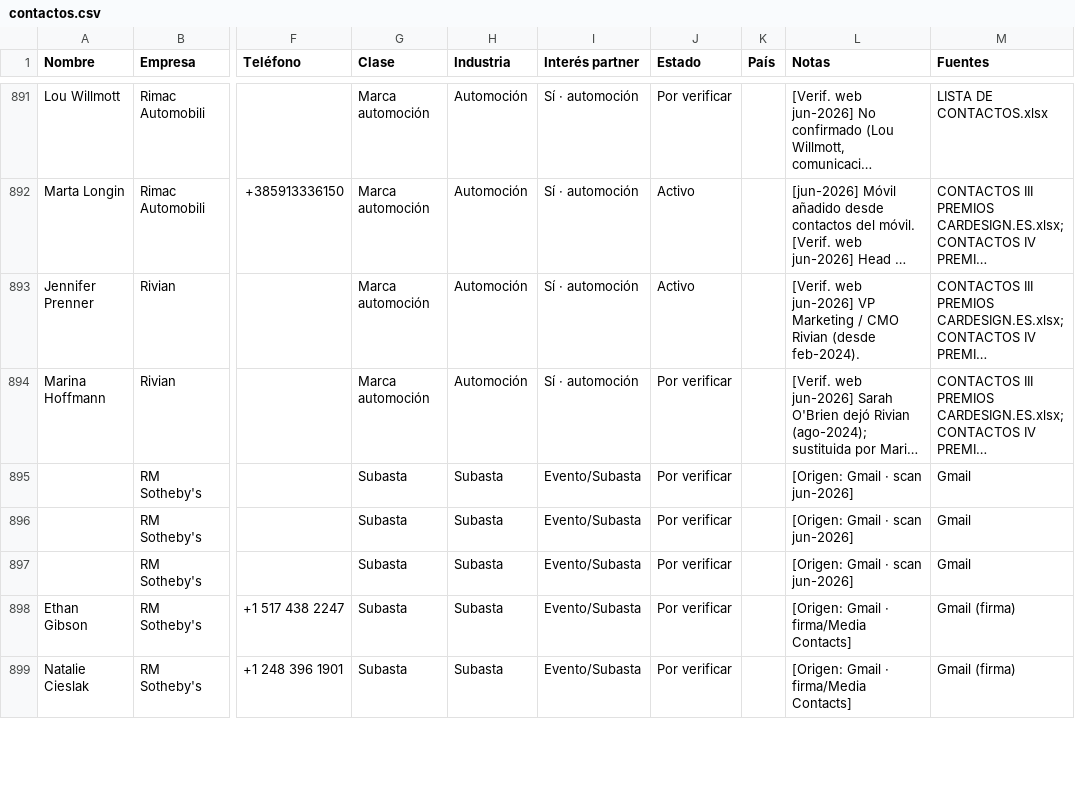
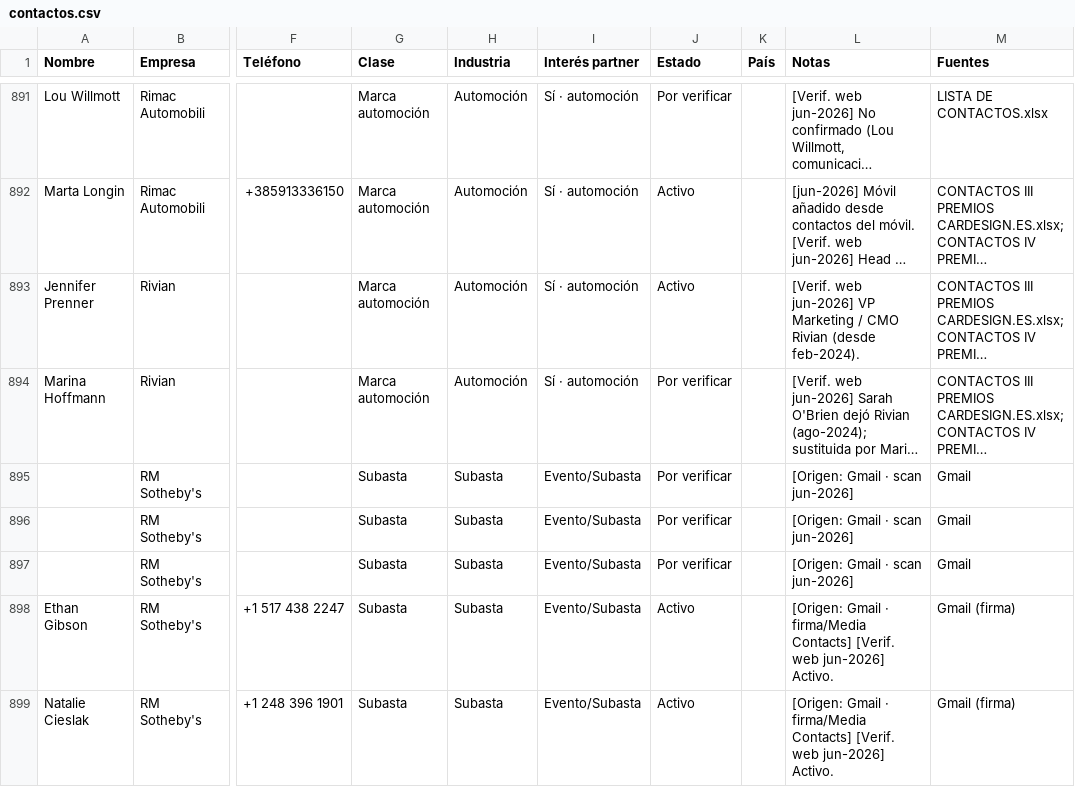
Before and after one commit to alvaromuro99/CarDesign-App, a CSV file: contactos/contactos.csv, drawn as a sheet; only a part is shown, gaps mark what is left out; long unchanged cells end in …; the diff covers the shown part only; the diff names each change by its address in the sheet, - before the commit and + after, or states it on an @@ line.

Commit message:
Add files via upload

```diff
--- a/contactos/contactos.csv
+++ b/contactos/contactos.csv
-J898:J899 (Estado): Por verificar
+J898:J899 (Estado): Activo
-L898:L899 (Notas): …firma/Media Contacts]
+L898:L899 (Notas): …firma/Media Contacts] [Verif. web jun-2026] Activo.
```
Also changed, not shown: 8 edited cells elsewhere in this file.
